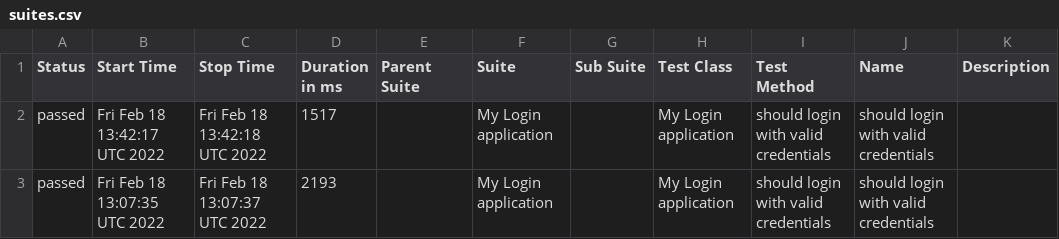
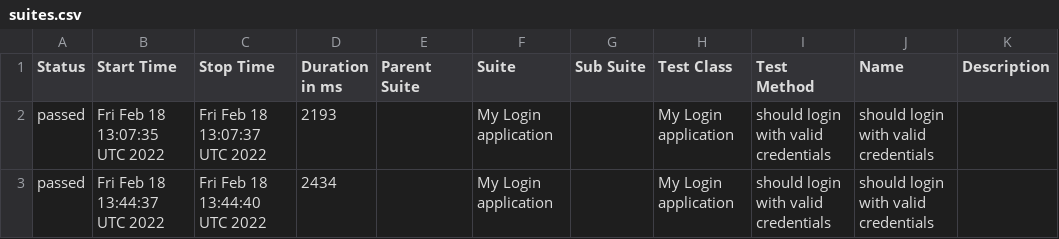
Before and after one commit to azwfo/workplace, a CSV file: data/suites.csv, drawn as a sheet; removed rows and columns are numbered as before the commit, all else as after; the diff names each change by its address in the sheet, - before the commit and + after, or states it on an @@ line.

```diff
--- a/data/suites.csv
+++ b/data/suites.csv
-row 2: passed | Fri Feb 18 13:42:17 UTC 2022 | Fri Feb 18 13:42:18 UTC 2022 | 1517 |  | My Login application |  | My Login application | should login with valid credentials | should login with valid credentials
+row 3: passed | Fri Feb 18 13:44:37 UTC 2022 | Fri Feb 18 13:44:40 UTC 2022 | 2434 |  | My Login application |  | My Login application | should login with valid credentials | should login with valid credentials
```
Also changed, not shown: 15 other files.
